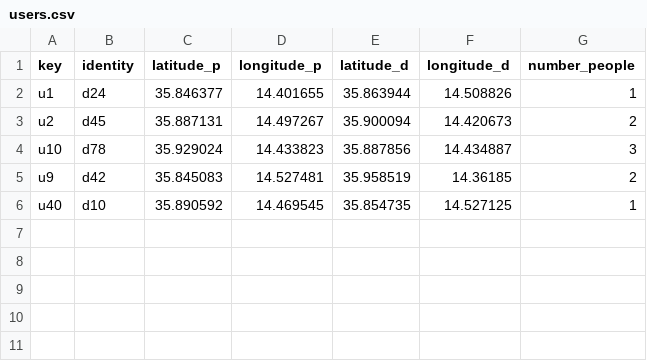
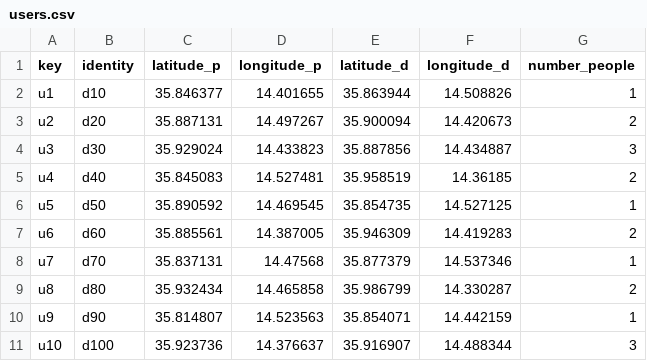
Before and after one commit to himloul/primal, a CSV file: users.csv, drawn as a sheet.

```diff
--- a/users.csv
+++ b/users.csv
@@ -1,6 +1,11 @@
 key;identity;latitude_p;longitude_p;latitude_d;longitude_d;number_people
-u1;d24;35.846377;14.401655;35.863944;14.508826;1
-u2;d45;35.887131;14.497267;35.900094;14.420673;2
-u10;d78;35.929024;14.433823;35.887856;14.434887;3
-u9;d42;35.845083;14.527481;35.958519;14.36185;2
-u40;d10;35.890592;14.469545;35.854735;14.527125;1
+u1;d10;35.846377;14.401655;35.863944;14.508826;1
+u2;d20;35.887131;14.497267;35.900094;14.420673;2
+u3;d30;35.929024;14.433823;35.887856;14.434887;3
+u4;d40;35.845083;14.527481;35.958519;14.36185;2
+u5;d50;35.890592;14.469545;35.854735;14.527125;1
+u6;d60;35.885561;14.387005;35.946309;14.419283;2
+u7;d70;35.837131;14.47568;35.877379;14.537346;1
+u8;d80;35.932434;14.465858;35.986799;14.330287;2
+u9;d90;35.814807;14.523563;35.854071;14.442159;1
+u10;d100;35.923736;14.376637;35.916907;14.488344;3
```
Also changed, not shown: 7 other files.
